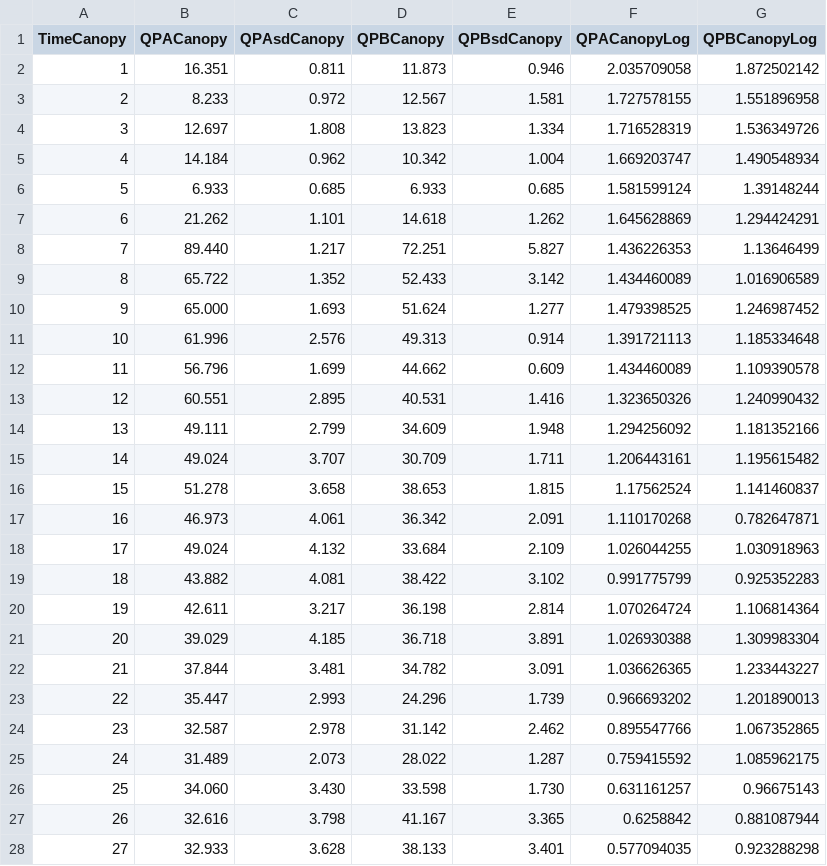
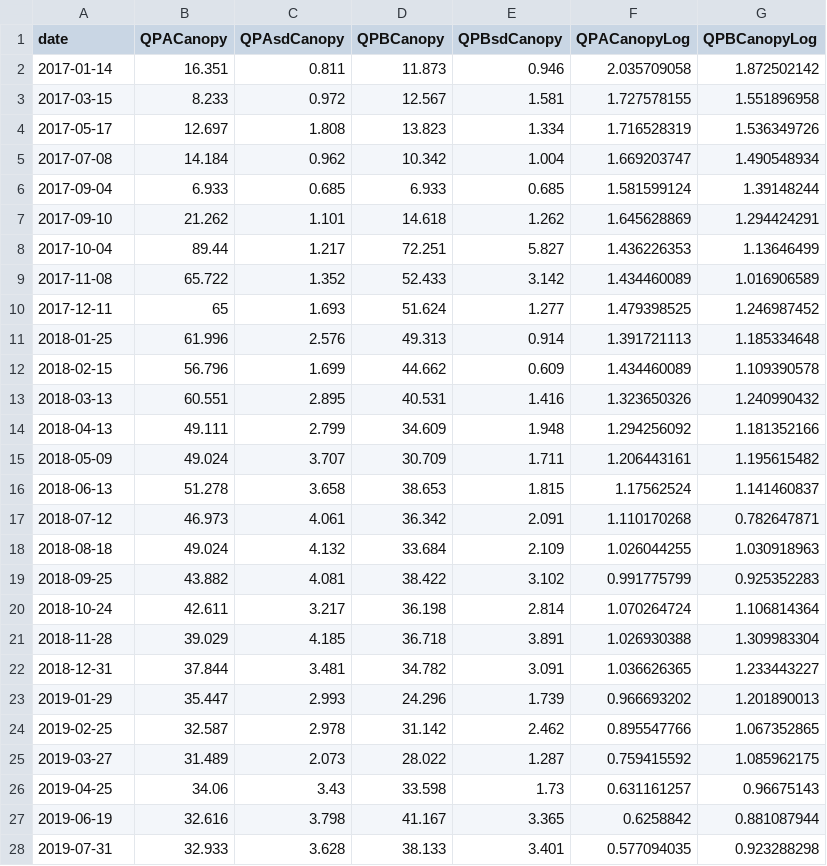
Before and after one commit to PEGutierrezF/StreamStability-IrMaria, a CSV file: data/Canopy.csv, drawn as a sheet; only a part is shown; the diff covers the shown part only.

Commit message:
data

```diff
--- a/data/Canopy.csv
+++ b/data/Canopy.csv
@@ -1,28 +1,28 @@
-TimeCanopy,QPACanopy,QPAsdCanopy,QPBCanopy,QPBsdCanopy,QPACanopyLog,QPBCanopyLog
-1,16.351,0.811,11.873,0.946,2.035709058,1.872502142
-2,8.233,0.972,12.567,1.581,1.727578155,1.551896958
-3,12.697,1.808,13.823,1.334,1.716528319,1.536349726
-4,14.184,0.962,10.342,1.004,1.669203747,1.490548934
-5,6.933,0.685,6.933,0.685,1.581599124,1.39148244
-6,21.262,1.101,14.618,1.262,1.645628869,1.294424291
-7,89.440,1.217,72.251,5.827,1.436226353,1.13646499
-8,65.722,1.352,52.433,3.142,1.434460089,1.016906589
-9,65.000,1.693,51.624,1.277,1.479398525,1.246987452
-10,61.996,2.576,49.313,0.914,1.391721113,1.185334648
-11,56.796,1.699,44.662,0.609,1.434460089,1.109390578
-12,60.551,2.895,40.531,1.416,1.323650326,1.240990432
-13,49.111,2.799,34.609,1.948,1.294256092,1.181352166
-14,49.024,3.707,30.709,1.711,1.206443161,1.195615482
-15,51.278,3.658,38.653,1.815,1.17562524,1.141460837
-16,46.973,4.061,36.342,2.091,1.110170268,0.782647871
-17,49.024,4.132,33.684,2.109,1.026044255,1.030918963
-18,43.882,4.081,38.422,3.102,0.991775799,0.925352283
-19,42.611,3.217,36.198,2.814,1.070264724,1.106814364
-20,39.029,4.185,36.718,3.891,1.026930388,1.309983304
-21,37.844,3.481,34.782,3.091,1.036626365,1.233443227
-22,35.447,2.993,24.296,1.739,0.966693202,1.201890013
-23,32.587,2.978,31.142,2.462,0.895547766,1.067352865
-24,31.489,2.073,28.022,1.287,0.759415592,1.085962175
-25,34.060,3.430,33.598,1.730,0.631161257,0.96675143
-26,32.616,3.798,41.167,3.365,0.6258842,0.881087944
-27,32.933,3.628,38.133,3.401,0.577094035,0.923288298
+date,QPACanopy,QPAsdCanopy,QPBCanopy,QPBsdCanopy,QPACanopyLog,QPBCanopyLog
+2017-01-14,16.351,0.811,11.873,0.946,2.035709058,1.872502142
+2017-03-15,8.233,0.972,12.567,1.581,1.727578155,1.551896958
+2017-05-17,12.697,1.808,13.823,1.334,1.716528319,1.536349726
+2017-07-08,14.184,0.962,10.342,1.004,1.669203747,1.490548934
+2017-09-04,6.933,0.685,6.933,0.685,1.581599124,1.39148244
+2017-09-10,21.262,1.101,14.618,1.262,1.645628869,1.294424291
+2017-10-04,89.44,1.217,72.251,5.827,1.436226353,1.13646499
+2017-11-08,65.722,1.352,52.433,3.142,1.434460089,1.016906589
+2017-12-11,65,1.693,51.624,1.277,1.479398525,1.246987452
+2018-01-25,61.996,2.576,49.313,0.914,1.391721113,1.185334648
+2018-02-15,56.796,1.699,44.662,0.609,1.434460089,1.109390578
+2018-03-13,60.551,2.895,40.531,1.416,1.323650326,1.240990432
+2018-04-13,49.111,2.799,34.609,1.948,1.294256092,1.181352166
+2018-05-09,49.024,3.707,30.709,1.711,1.206443161,1.195615482
+2018-06-13,51.278,3.658,38.653,1.815,1.17562524,1.141460837
+2018-07-12,46.973,4.061,36.342,2.091,1.110170268,0.782647871
+2018-08-18,49.024,4.132,33.684,2.109,1.026044255,1.030918963
+2018-09-25,43.882,4.081,38.422,3.102,0.991775799,0.925352283
+2018-10-24,42.611,3.217,36.198,2.814,1.070264724,1.106814364
+2018-11-28,39.029,4.185,36.718,3.891,1.026930388,1.309983304
+2018-12-31,37.844,3.481,34.782,3.091,1.036626365,1.233443227
+2019-01-29,35.447,2.993,24.296,1.739,0.966693202,1.201890013
+2019-02-25,32.587,2.978,31.142,2.462,0.895547766,1.067352865
+2019-03-27,31.489,2.073,28.022,1.287,0.759415592,1.085962175
+2019-04-25,34.06,3.43,33.598,1.73,0.631161257,0.96675143
+2019-06-19,32.616,3.798,41.167,3.365,0.6258842,0.881087944
+2019-07-31,32.933,3.628,38.133,3.401,0.577094035,0.923288298
```
Also changed, not shown: 1 added row, 1 removed row and 21 edited cells elsewhere in this file, 1 other file.
